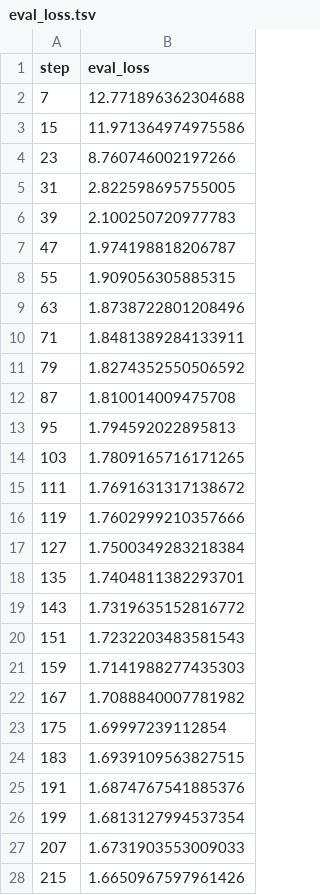
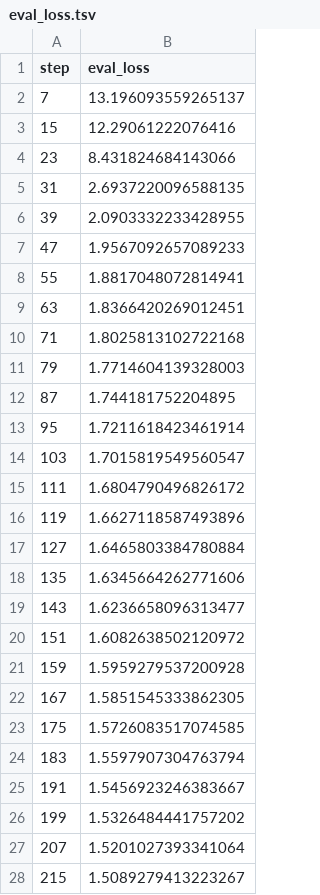
Before and after one commit to BeckResearchLab/nomelt, a TSV file: data/nomelt-model/live/plots/metrics/eval_loss.tsv, drawn as a sheet; only a part is shown; the diff covers the shown part only.

```diff
--- a/data/nomelt-model/live/plots/metrics/eval_loss.tsv
+++ b/data/nomelt-model/live/plots/metrics/eval_loss.tsv
@@ -1,28 +1,28 @@
 step	eval_loss
-7	12.771896362304688
-15	11.971364974975586
-23	8.760746002197266
-31	2.822598695755005
-39	2.100250720977783
-47	1.974198818206787
-55	1.909056305885315
-63	1.8738722801208496
-71	1.8481389284133911
-79	1.8274352550506592
-87	1.810014009475708
-95	1.794592022895813
-103	1.7809165716171265
-111	1.7691631317138672
-119	1.7602999210357666
-127	1.7500349283218384
-135	1.7404811382293701
-143	1.7319635152816772
-151	1.7232203483581543
-159	1.7141988277435303
-167	1.7088840007781982
-175	1.69997239112854
-183	1.6939109563827515
-191	1.6874767541885376
-199	1.6813127994537354
-207	1.6731903553009033
-215	1.6650967597961426
+7	13.196093559265137
+15	12.29061222076416
+23	8.431824684143066
+31	2.6937220096588135
+39	2.0903332233428955
+47	1.9567092657089233
+55	1.8817048072814941
+63	1.8366420269012451
+71	1.8025813102722168
+79	1.7714604139328003
+87	1.744181752204895
+95	1.7211618423461914
+103	1.7015819549560547
+111	1.6804790496826172
+119	1.6627118587493896
+127	1.6465803384780884
+135	1.6345664262771606
+143	1.6236658096313477
+151	1.6082638502120972
+159	1.5959279537200928
+167	1.5851545333862305
+175	1.5726083517074585
+183	1.5597907304763794
+191	1.5456923246383667
+199	1.5326484441757202
+207	1.5201027393341064
+215	1.5089279413223267
```
Also changed, not shown: 24 added rows and 28 edited cells elsewhere in this file, data/nomelt-model/live/plots/metrics/epoch.tsv, data/nomelt-model/live/plots/metrics/eval_runtime.tsv, 25 other files.
